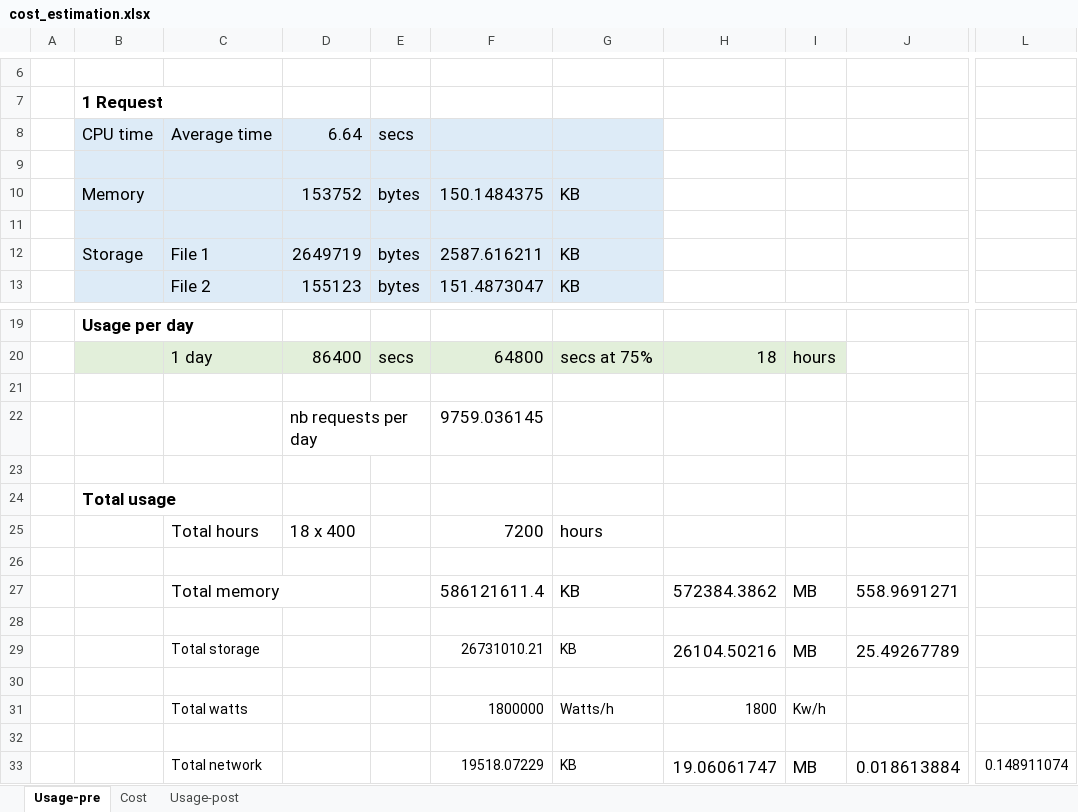
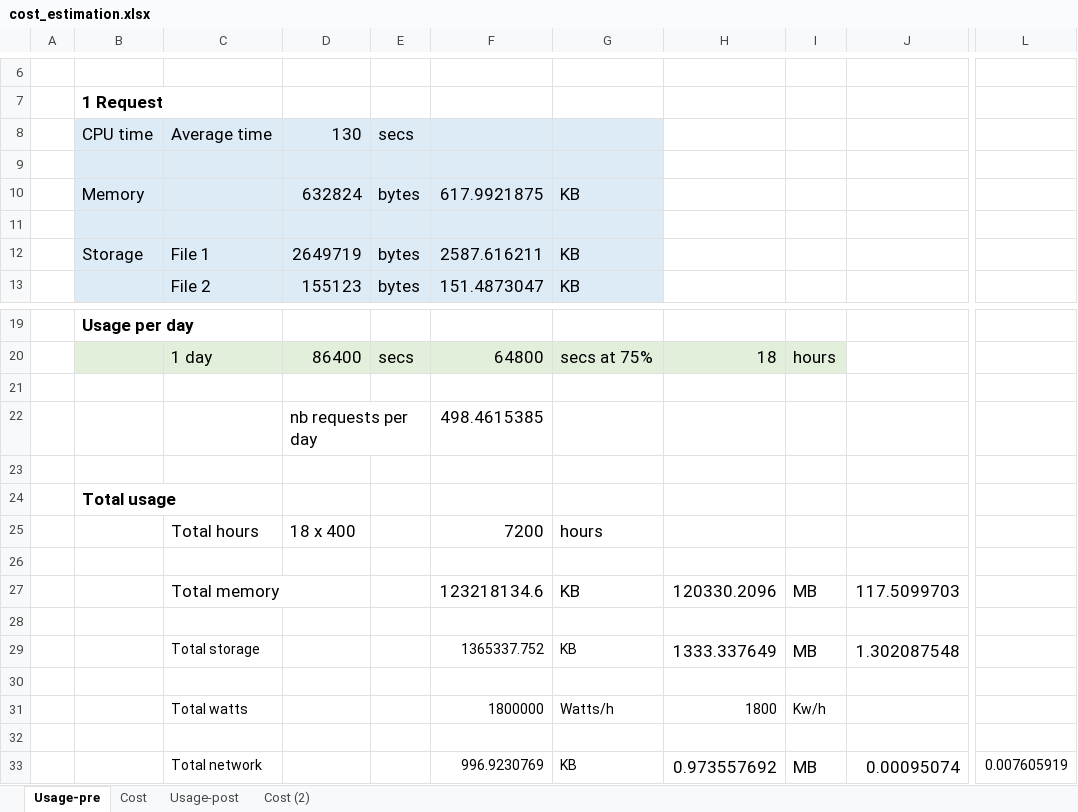
Before and after one commit to IncompleteWorlds/wow_2025, an Excel workbook: cost_estimation.xlsx, sheet Usage-pre, drawn as a sheet; only a part is shown, gaps mark what is left out; values as stored, in another font and other column widths than the file's, no borders; the diff names each change by its address in the sheet, - before the commit and + after, or states it on an @@ line.

```diff
--- a/cost_estimation.xlsx (sheet Usage-pre)
+++ b/cost_estimation.xlsx (sheet Usage-pre)
+sheet tab: Cost (2)
-D8: 6.64
+D8: 130
-D10: 153752
+D10: 632824
-F10: 150.1484375
+F10: 617.9921875
-F22: 9759.036145
+F22: 498.4615385
-F27: 586121611.4
+F27: 123218134.6
-H27: 572384.3862
+H27: 120330.2096
-J27: 558.9691271
+J27: 117.5099703
-F29: 26731010.21
+F29: 1365337.752
-H29: 26104.50216
+H29: 1333.337649
-J29: 25.49267789
+J29: 1.302087548
-F33: 19518.07229
+F33: 996.9230769
-H33: 19.06061747
+H33: 0.973557692
-J33: 0.018613884
+J33: 0.00095074
-L33: 0.148911074
+L33: 0.007605919
```
Also changed, not shown: sheet Usage-post, sheet Cost, 1 other file.
